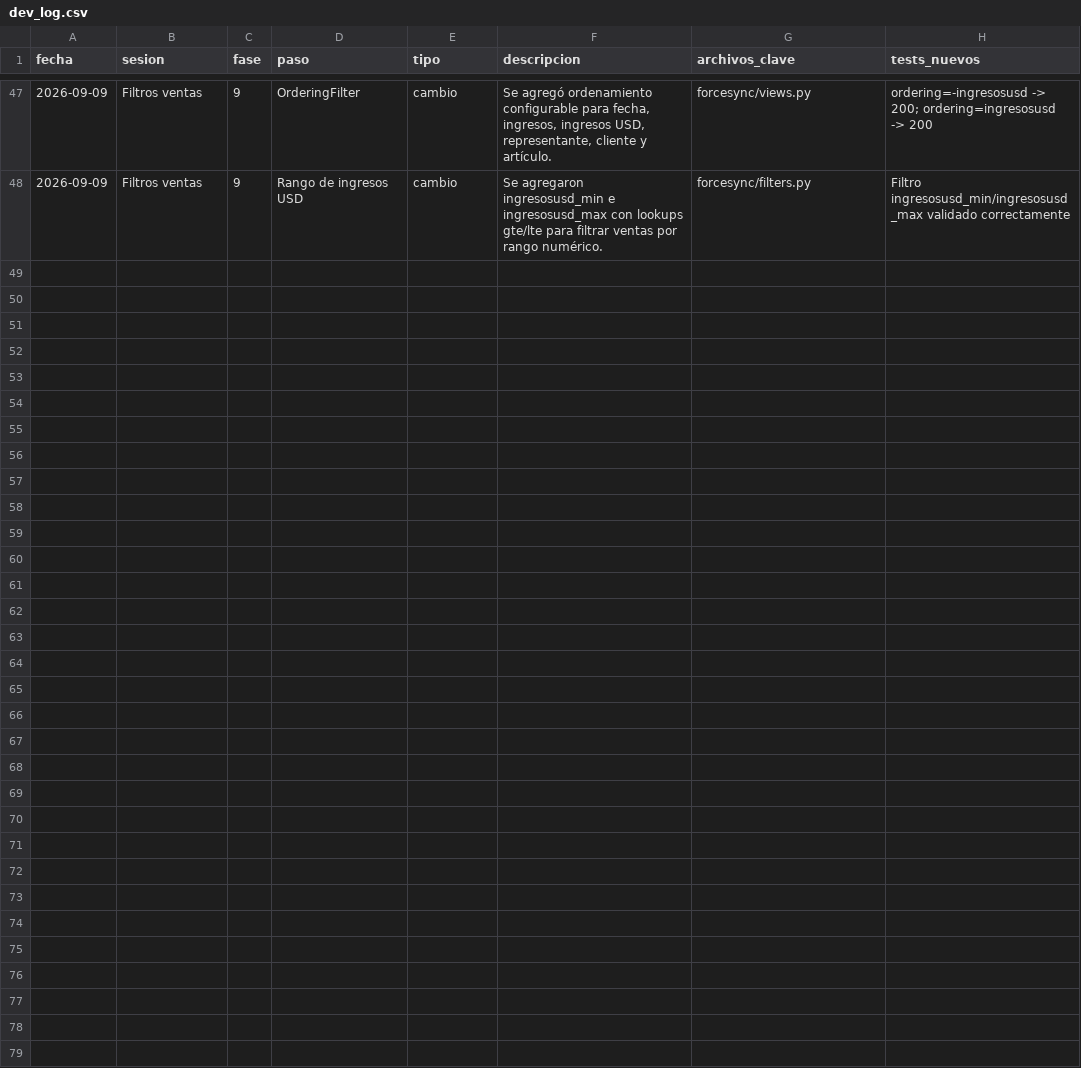
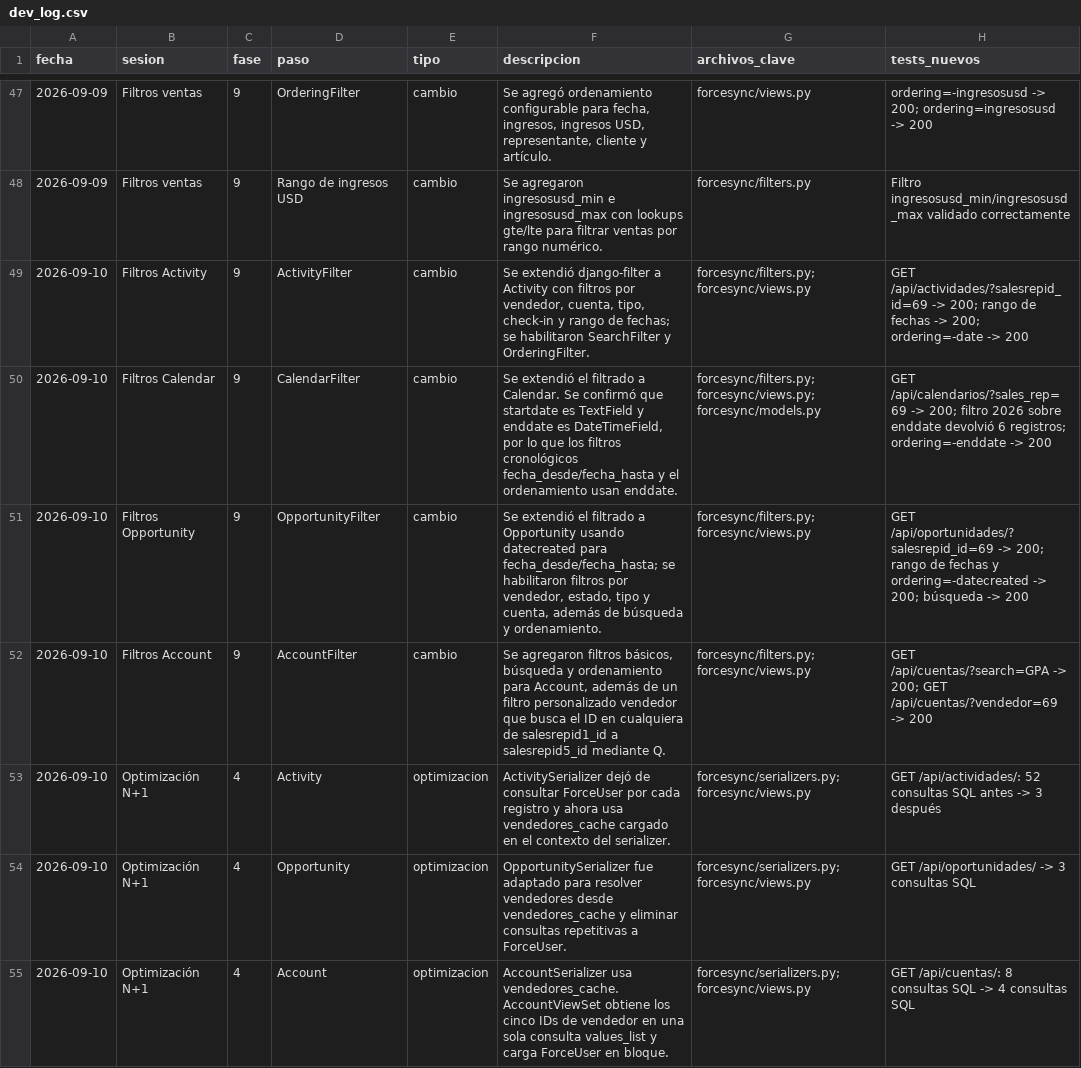
Before and after one commit to JorgePIM97/API_Rest_CIC, a CSV file: logs/dev_log.csv, drawn as a sheet; only a part is shown, gaps mark what is left out; the diff names each change by its address in the sheet, - before the commit and + after, or states it on an @@ line.

Commit message:
filtros_optimizados

```diff
--- a/logs/dev_log.csv
+++ b/logs/dev_log.csv
+row 49: 2026-09-10 | Filtros Activity | 9 | ActivityFilter | cambio | Se extendió django-filter a Activity con filtros por vendedor, cuenta, tipo, check-in y rango de fechas; se habilitaron SearchFilter y OrderingFilter. | forcesync/filters.py; forcesync/views.py | GET /api/actividades/?salesrepid_id=69 -> 200; rango de fechas -> 200; ordering=-date -> 200
+row 50: 2026-09-10 | Filtros Calendar | 9 | CalendarFilter | cambio | Se extendió el filtrado a Calendar. Se confirmó que startdate es TextField y enddate es DateTimeField, por lo que los filtros cronológicos fecha_desde/fecha_hasta y el ordenamiento usan enddate. | forcesync/filters.py; forcesync/views.py; forcesync/models.py | GET /api/calendarios/?sales_rep=69 -> 200; filtro 2026 sobre enddate devolvió 6 registros; ordering=-enddate -> 200
+row 51: 2026-09-10 | Filtros Opportunity | 9 | OpportunityFilter | cambio | Se extendió el filtrado a Opportunity usando datecreated para fecha_desde/fecha_hasta; se habilitaron filtros por vendedor, estado, tipo y cuenta, además de búsqueda y ordenamiento. | forcesync/filters.py; forcesync/views.py | GET /api/oportunidades/?salesrepid_id=69 -> 200; rango de fechas y ordering=-datecreated -> 200; búsqueda -> 200
+row 52: 2026-09-10 | Filtros Account | 9 | AccountFilter | cambio | Se agregaron filtros básicos, búsqueda y ordenamiento para Account, además de un filtro personalizado vendedor que busca el ID en cualquiera de salesrepid1_id a salesrepid5_id mediante Q. | forcesync/filters.py; forcesync/views.py | GET /api/cuentas/?search=GPA -> 200; GET /api/cuentas/?vendedor=69 -> 200
+row 53: 2026-09-10 | Optimización N+1 | 4 | Activity | optimizacion | ActivitySerializer dejó de consultar ForceUser por cada registro y ahora usa vendedores_cache cargado en el contexto del serializer. | forcesync/serializers.py; forcesync/views.py | GET /api/actividades/: 52 consultas SQL antes -> 3 después
+row 54: 2026-09-10 | Optimización N+1 | 4 | Opportunity | optimizacion | OpportunitySerializer fue adaptado para resolver vendedores desde vendedores_cache y eliminar consultas repetitivas a ForceUser. | forcesync/serializers.py; forcesync/views.py | GET /api/oportunidades/ -> 3 consultas SQL
+row 55: 2026-09-10 | Optimización N+1 | 4 | Account | optimizacion | AccountSerializer usa vendedores_cache. AccountViewSet obtiene los cinco IDs de vendedor en una sola consulta values_list y carga ForceUser en bloque. | forcesync/serializers.py; forcesync/views.py | GET /api/cuentas/: 8 consultas SQL -> 4 consultas SQL
```
Also changed, not shown: 4 other files.
